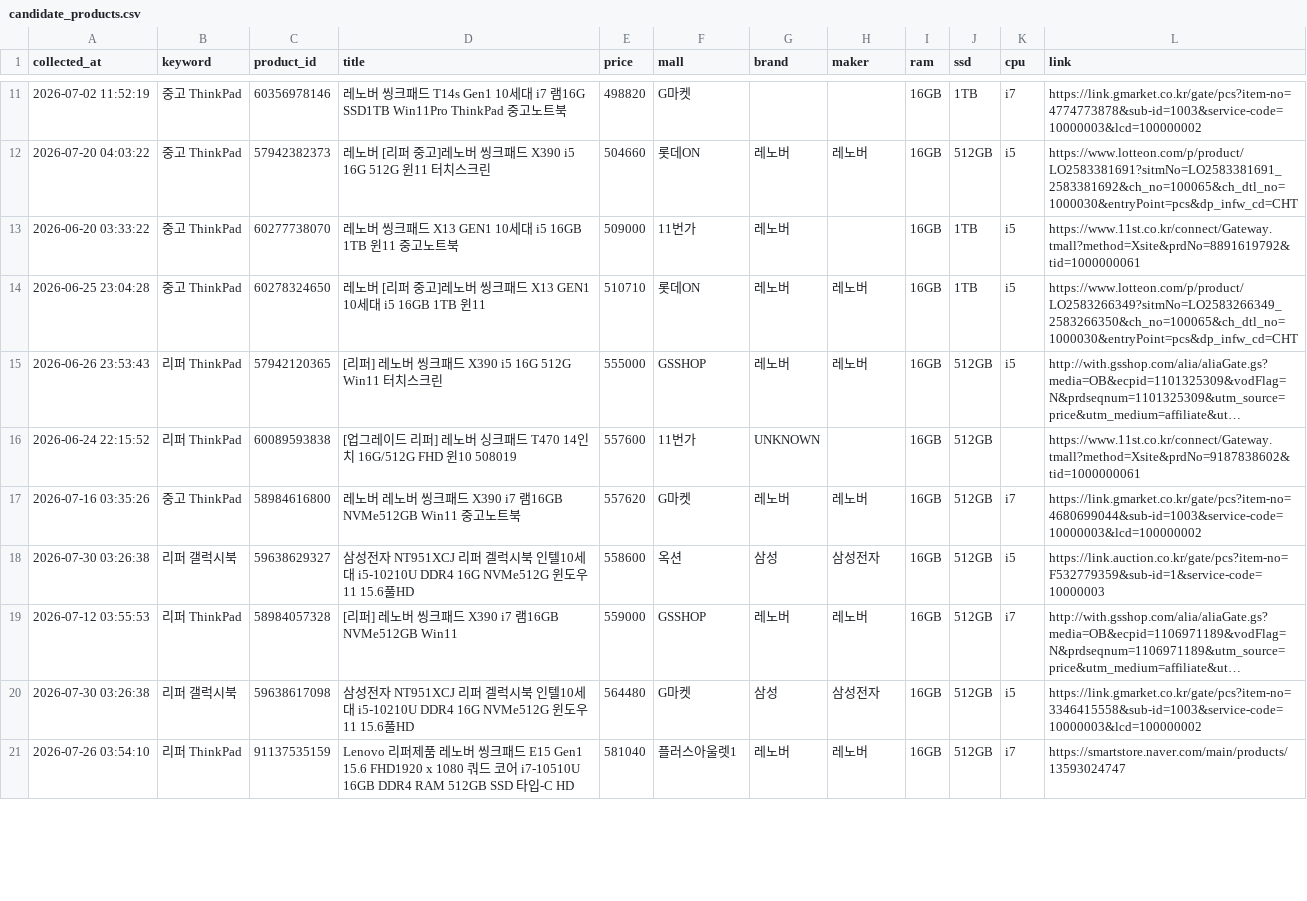
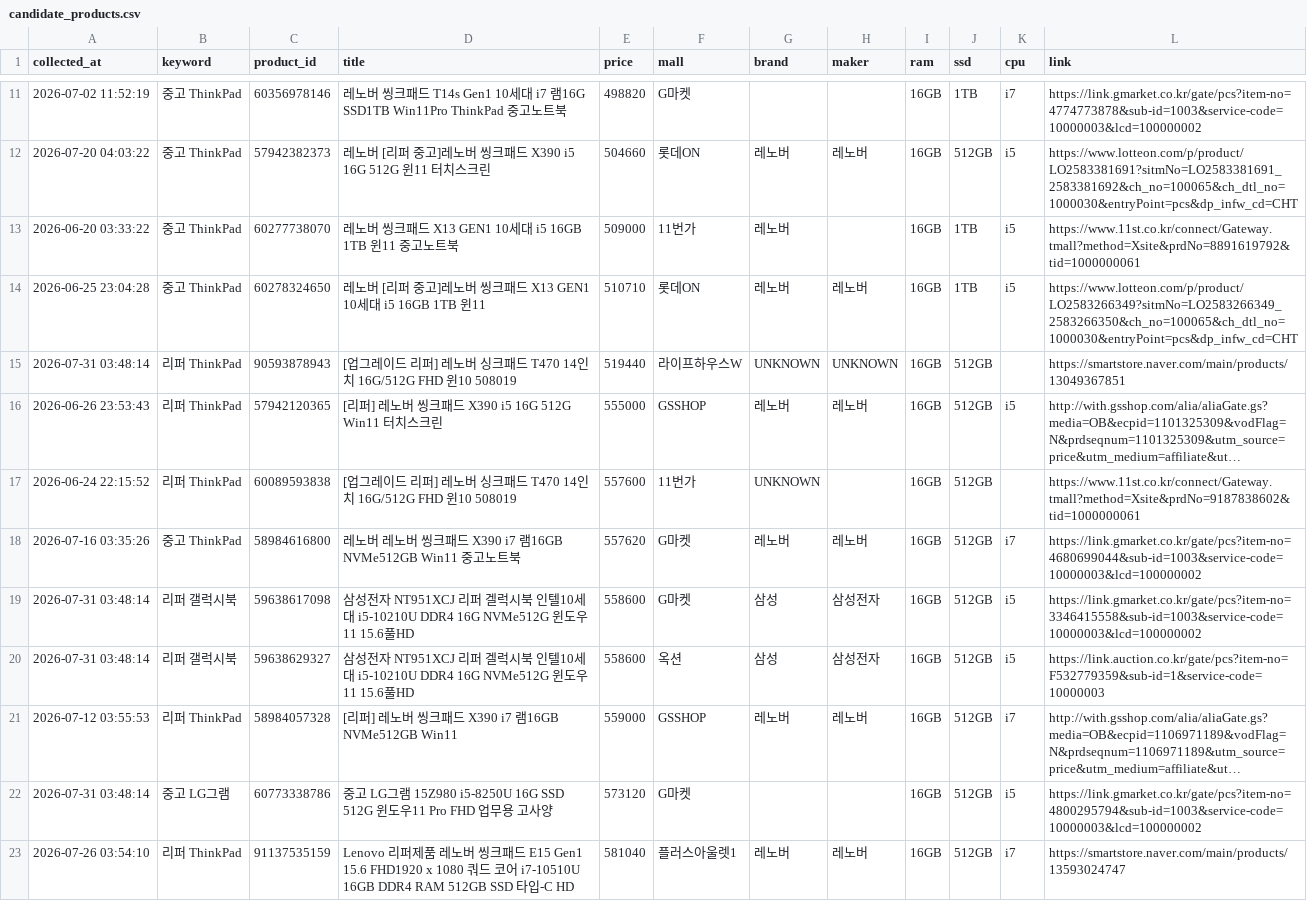
Before and after one commit to yunhappa/refurb-laptop-tracker, a CSV file: candidate_products.csv, drawn as a sheet; only a part is shown, gaps mark what is left out; long unchanged cells end in …; removed rows and columns are numbered as before the commit, all else as after; the diff covers the shown part only; the diff names each change by its address in the sheet, - before the commit and + after, or states it on an @@ line.

```diff
--- a/candidate_products.csv
+++ b/candidate_products.csv
+row 15: 2026-07-31 03:48:14 | 리퍼 ThinkPad | 90593878943 | [업그레이드 리퍼] 레노버 싱크패드 T470 14인치 16G/512G FHD 윈10 508019 | 519440 | 라이프하우스W | UNKNOWN | UNKNOWN | 16GB | 512GB |  | https://smartstore.naver.com/main/products/13049367851
+row 19: 2026-07-31 03:48:14 | 리퍼 갤럭시북 | 59638617098 | 삼성전자 NT951XCJ 리퍼 겔럭시북 인텔10세대 i5-10210U DDR4 16G NVMe512G 윈도우11 15.6풀HD | 558600 | G마켓 | 삼성 | 삼성전자 | 16GB | 512GB | i5 | https://link.gmarket.co.kr/gate/pcs?item-no=3346415558&sub-id=1003&service-code=10000003&lcd=100000002
-A20 (collected_at): 2026-07-30 03:26:38
+A20 (collected_at): 2026-07-31 03:48:14
-row 20: 2026-07-30 03:26:38 | 리퍼 갤럭시북 | 59638617098 | 삼성전자 NT951XCJ 리퍼 겔럭시북 인텔10세대 i5-10210U DDR4 16G NVMe512G 윈도우11 15.6풀HD | 564480 | G마켓 | 삼성 | 삼성전자 | 16GB | 512GB | i5 | https://link.gmarket.co.kr/gate/pcs?item-no=3346415558&sub-id=1003&service-code=10000003&lcd=100000002
+row 22: 2026-07-31 03:48:14 | 중고 LG그램 | 60773338786 | 중고 LG그램 15Z980 i5-8250U 16G SSD 512G 윈도우11 Pro FHD 업무용 고사양 | 573120 | G마켓 |  |  | 16GB | 512GB | i5 | https://link.gmarket.co.kr/gate/pcs?item-no=4800295794&sub-id=1003&service-code=10000003&lcd=100000002
```
Also changed, not shown: 4 added rows, 5 removed rows and 26 edited cells elsewhere in this file, best_by_model.csv, buy_timing_result.csv, 3 other files.
